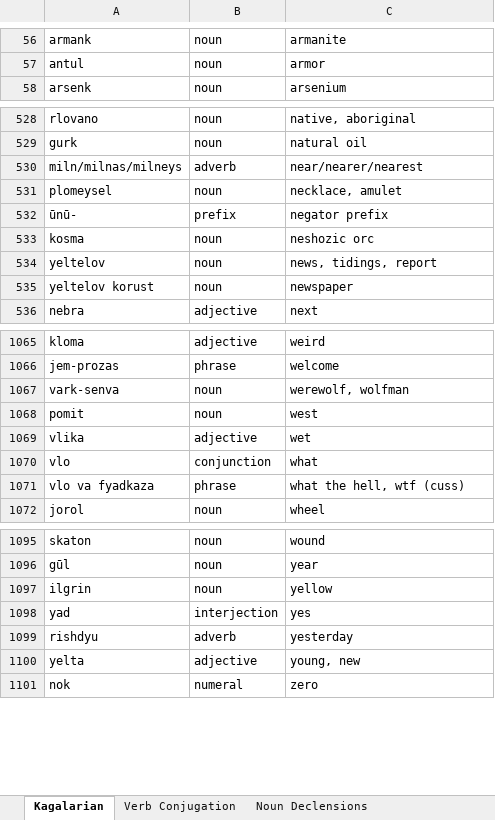
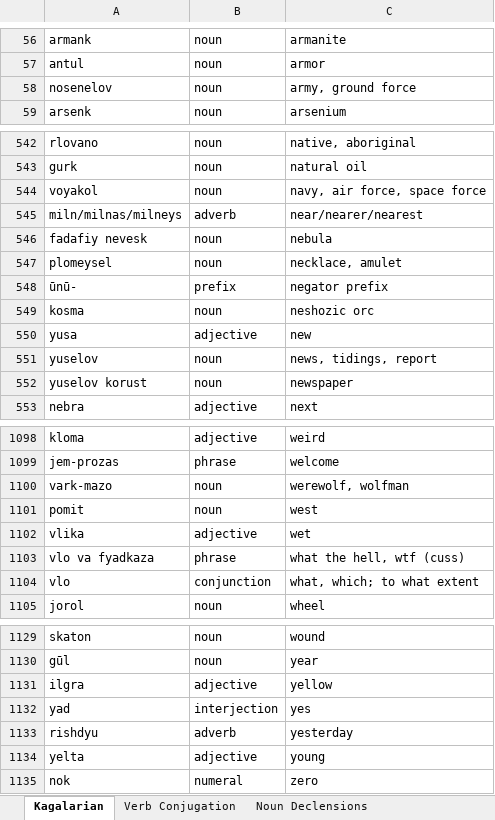
Before and after one commit to Oneo64/Starlattice, an Excel workbook: Conlangs/Kagalarian.xlsx, sheet Kagalarian, drawn as a sheet; only a part is shown, gaps mark what is left out; values as stored, in another font and other column widths than the file's, no borders; charts and pictures and table styles not drawn; removed rows and columns are numbered as before the commit, all else as after; the diff covers the shown part only; the diff names each change by its address in the sheet, - before the commit and + after, or states it on an @@ line.

Commit message:
Update Kagalarian.xlsx

```diff
--- a/Conlangs/Kagalarian.xlsx (sheet Kagalarian)
+++ b/Conlangs/Kagalarian.xlsx (sheet Kagalarian)
+row 58: nosenelov | noun | army, ground force
+row 544: voyakol | noun | navy, air force, space force
+row 546: fadafiy nevesk | noun | nebula
+row 550: yusa | adjective | new
-A551: yeltelov
+A551: yuselov
-A552: yeltelov korust
+A552: yuselov korust
-A1100: vark-senva
+A1100: vark-mazo
-row 1070: vlo | conjunction | what
+row 1104: vlo | conjunction | what, which; to what extent
-row 1097: ilgrin | noun | yellow
+row 1131: ilgra | adjective | yellow
-C1134: young, new
+C1134: young
```
Also changed, not shown: 32 added rows, 2 removed rows and 20 edited cells elsewhere in this sheet, sheet Pronunciation, sheet Grammar, sheet Noun Declensions.
